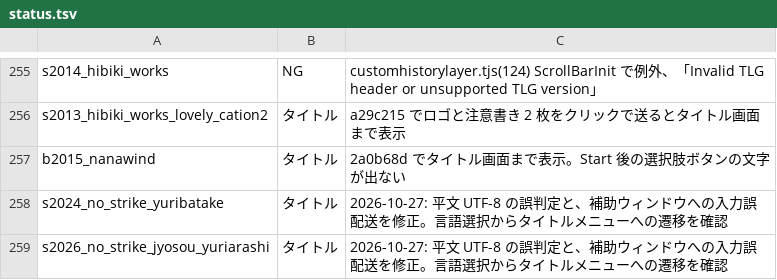
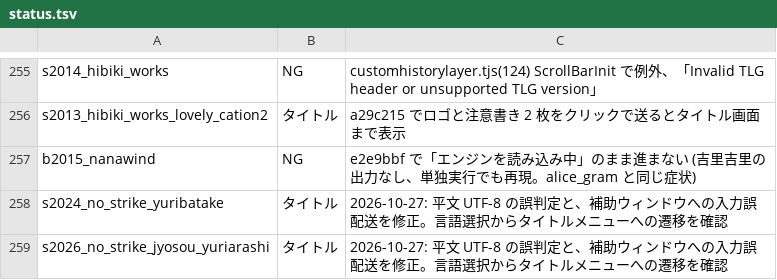
Before and after one commit to a-kaibu/vnrun, a TSV file: tools/verify/status.tsv, drawn as a sheet; only a part is shown, gaps mark what is left out.

```diff
--- a/tools/verify/status.tsv
+++ b/tools/verify/status.tsv
@@ -256,3 +256,3 @@ s2014_hibiki_works	NG	customhistorylayer.tjs(124) ScrollBarInit で例外、「I
 s2013_hibiki_works_lovely_cation2	タイトル	a29c215 でロゴと注意書き 2 枚をクリックで送るとタイトル画面まで表示
-b2015_nanawind	タイトル	2a0b68d でタイトル画面まで表示。Start 後の選択肢ボタンの文字が出ない
+b2015_nanawind	NG	e2e9bbf で「エンジンを読み込み中」のまま進まない (吉里吉里の出力なし、単独実行でも再現。alice_gram と同じ症状)
 s2024_no_strike_yuribatake	タイトル	2026-10-27: 平文 UTF-8 の誤判定と、補助ウィンドウへの入力誤配送を修正。言語選択からタイトルメニューへの遷移を確認
```
Also changed, not shown: 1 other file.
